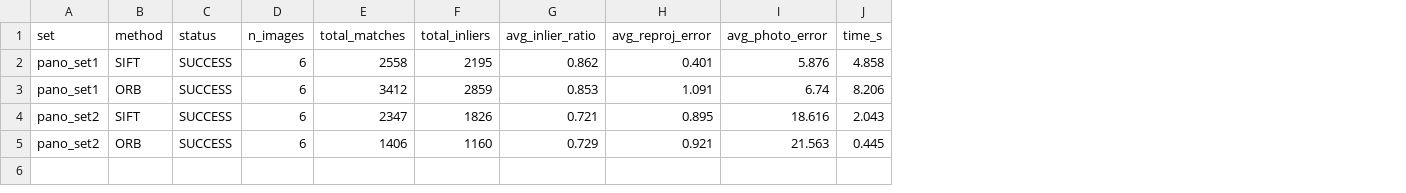
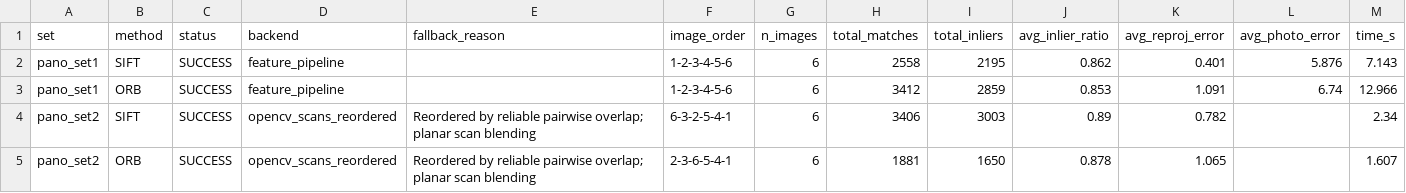
Before and after one commit to tuan314159265/Computer-Vision, a CSV file: outputs/part2_experiment_summary.csv, drawn as a sheet; addresses are those after the commit; the diff names each change by its address in the sheet, - before the commit and + after, or states it on an @@ line.

```diff
--- a/outputs/part2_experiment_summary.csv
+++ b/outputs/part2_experiment_summary.csv
+column D (backend), rows 2-5: feature_pipeline | feature_pipeline | opencv_scans_reordered | opencv_scans_reordered
+column E (fallback_reason), rows 4-5: Reordered by reliable pairwise overlap; planar scan blending | Reordered by reliable pairwise overlap; planar scan blending
+column F (image_order), rows 2-5: 1-2-3-4-5-6 | 1-2-3-4-5-6 | 6-3-2-5-4-1 | 2-3-6-5-4-1
-M2 (time_s): 4.858
+M2 (time_s): 7.143
-M3 (time_s): 8.206
+M3 (time_s): 12.966
-H4 (total_matches): 2347
+H4 (total_matches): 3406
-I4 (total_inliers): 1826
+I4 (total_inliers): 3003
-J4 (avg_inlier_ratio): 0.721
+J4 (avg_inlier_ratio): 0.89
-K4 (avg_reproj_error): 0.895
+K4 (avg_reproj_error): 0.782
-L4 (avg_photo_error): 18.616
+L4 (avg_photo_error): (empty)
-M4 (time_s): 2.043
+M4 (time_s): 2.34
-H5 (total_matches): 1406
+H5 (total_matches): 1881
-I5 (total_inliers): 1160
+I5 (total_inliers): 1650
-J5 (avg_inlier_ratio): 0.729
+J5 (avg_inlier_ratio): 0.878
-K5 (avg_reproj_error): 0.921
+K5 (avg_reproj_error): 1.065
-L5 (avg_photo_error): 21.563
+L5 (avg_photo_error): (empty)
-M5 (time_s): 0.445
+M5 (time_s): 1.607
```
Also changed, not shown: outputs/part2_pair_details.csv, 17 other files.
